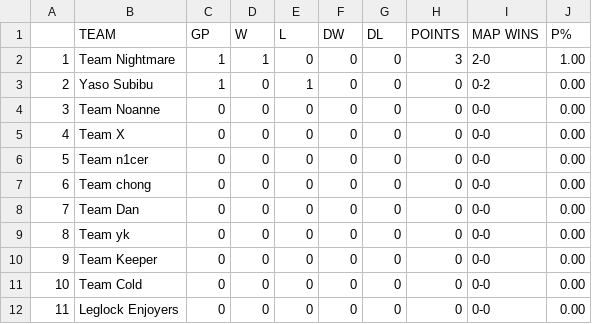
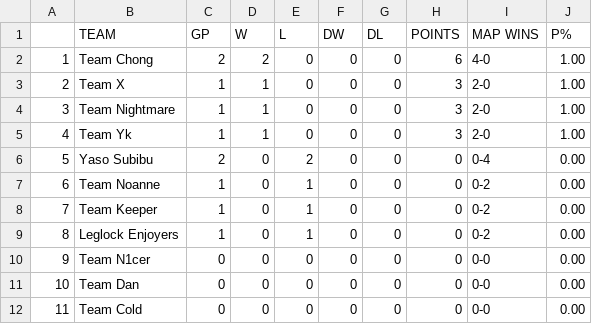
Before and after one commit to Aryss/aryss.github.io, a CSV file: ascup_fall2024/EXPDataD2.csv, drawn as a sheet.

Commit message:
Day 2 Tables and match data

```diff
--- a/ascup_fall2024/EXPDataD2.csv
+++ b/ascup_fall2024/EXPDataD2.csv
@@ -1,12 +1,12 @@
  ,TEAM,GP,W,L,DW,DL,POINTS,MAP WINS,P%
-1,Team Nightmare,1,1,0,0,0,3,2-0,1.00
-2,Yaso Subibu,1,0,1,0,0,0,0-2,0.00
-3,Team Noanne,0,0,0,0,0,0,0-0,0.00
-4,Team X,0,0,0,0,0,0,0-0,0.00
-5,Team n1cer,0,0,0,0,0,0,0-0,0.00
-6,Team chong,0,0,0,0,0,0,0-0,0.00
-7,Team Dan,0,0,0,0,0,0,0-0,0.00
-8,Team yk,0,0,0,0,0,0,0-0,0.00
-9,Team Keeper,0,0,0,0,0,0,0-0,0.00
-10,Team Cold,0,0,0,0,0,0,0-0,0.00
-11,Leglock Enjoyers,0,0,0,0,0,0,0-0,0.00
+1,Team Chong,2,2,0,0,0,6,4-0,1.00
+2,Team X,1,1,0,0,0,3,2-0,1.00
+3,Team Nightmare,1,1,0,0,0,3,2-0,1.00
+4,Team Yk,1,1,0,0,0,3,2-0,1.00
+5,Yaso Subibu,2,0,2,0,0,0,0-4,0.00
+6,Team Noanne,1,0,1,0,0,0,0-2,0.00
+7,Team Keeper,1,0,1,0,0,0,0-2,0.00
+8,Leglock Enjoyers,1,0,1,0,0,0,0-2,0.00
+9,Team N1cer,0,0,0,0,0,0,0-0,0.00
+10,Team Dan,0,0,0,0,0,0,0-0,0.00
+11,Team Cold,0,0,0,0,0,0,0-0,0.00
```
Also changed, not shown: 2 other files.
